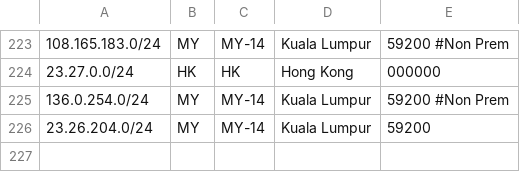
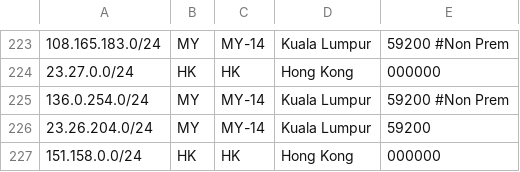
Before and after one commit to evoxt/geofeed, a CSV file: geofeed.csv, drawn as a sheet; only a part is shown, gaps mark what is left out.

Commit message:
Update geofeed.csv

```diff
--- a/geofeed.csv
+++ b/geofeed.csv
@@ -226 +226,2 @@
 23.26.204.0/24,MY,MY-14,Kuala Lumpur,59200
+151.158.0.0/24,HK,HK,Hong Kong,000000
```
